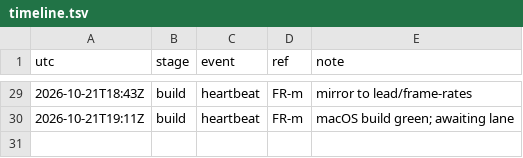
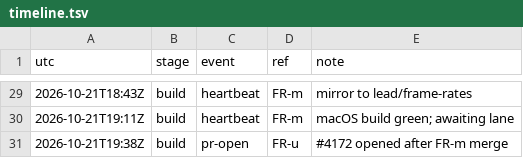
Before and after one commit to qbtrix/creative-apps, a TSV file: docs/leads/frame-rates/timeline.tsv, drawn as a sheet; only a part is shown, gaps mark what is left out; the diff names each change by its address in the sheet, - before the commit and + after, or states it on an @@ line.

Commit message:
chore(lead): frame-rates pr-open FR-u

```diff
--- a/docs/leads/frame-rates/timeline.tsv
+++ b/docs/leads/frame-rates/timeline.tsv
+row 31: 2026-10-21T19:38Z | build | pr-open | FR-u | #4172 opened after FR-m merge
```
Also changed, not shown: 1 other file.
